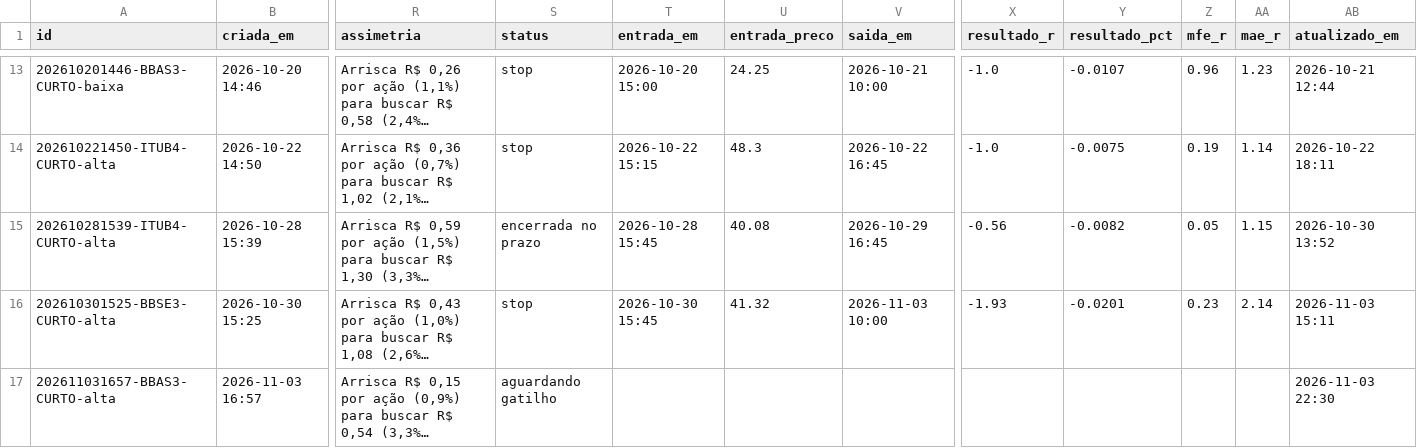
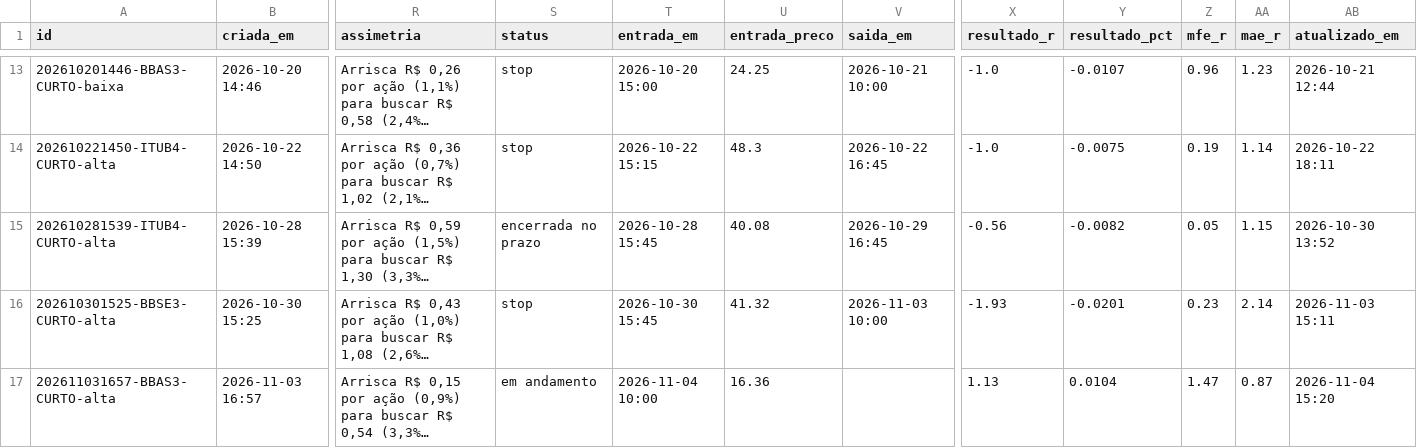
Before and after one commit to DCS1986/PAINEL-ARBITRAGEM, a CSV file: radar_tecnico/radar/sugestoes.csv, drawn as a sheet; only a part is shown, gaps mark what is left out; long unchanged cells end in …; the diff names each change by its address in the sheet, - before the commit and + after, or states it on an @@ line.

Commit message:
Radar: leituras 2026-11-04

```diff
--- a/radar_tecnico/radar/sugestoes.csv
+++ b/radar_tecnico/radar/sugestoes.csv
-S17 (status): aguardando gatilho
+S17 (status): em andamento
-T17 (entrada_em): (empty)
+T17 (entrada_em): 2026-11-04 10:00
-U17 (entrada_preco): (empty)
+U17 (entrada_preco): 16.36
-X17 (resultado_r): (empty)
+X17 (resultado_r): 1.13
-Y17 (resultado_pct): (empty)
+Y17 (resultado_pct): 0.0104
-Z17 (mfe_r): (empty)
+Z17 (mfe_r): 1.47
-AA17 (mae_r): (empty)
+AA17 (mae_r): 0.87
-AB17 (atualizado_em): 2026-11-03 22:30
+AB17 (atualizado_em): 2026-11-04 15:20
```
Also changed, not shown: radar_tecnico/radar/leituras.csv.
